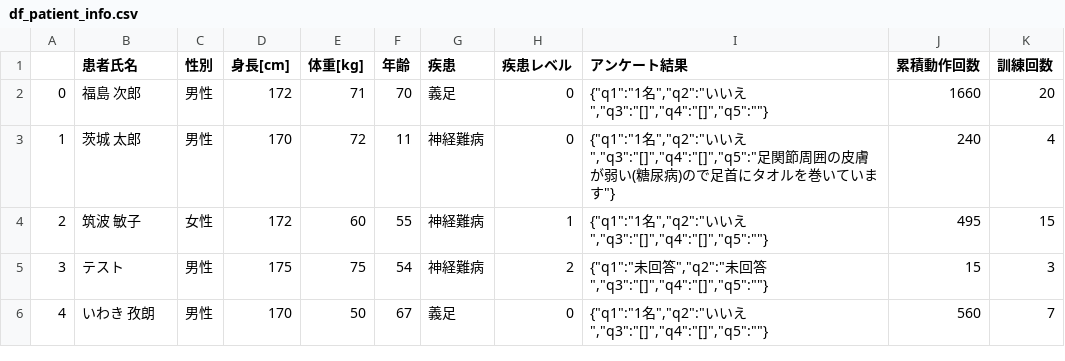
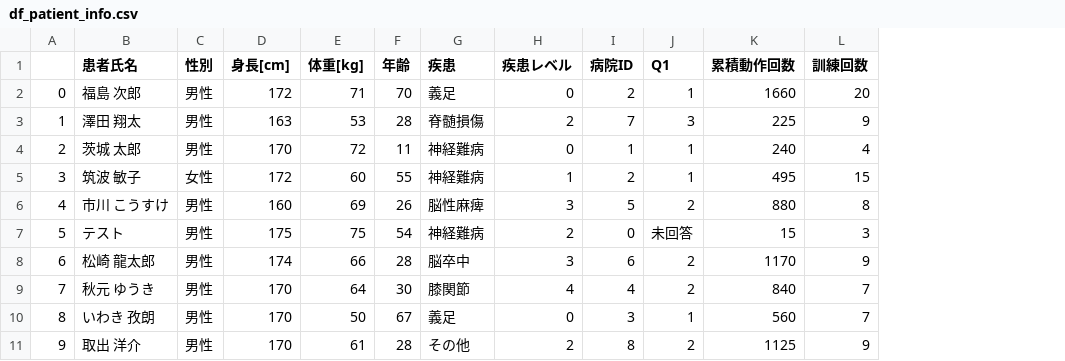
Before and after one commit to shintaro-kawai/Qolo_KPI_report, a CSV file: data/other/df_patient_info.csv, drawn as a sheet; removed rows and columns are numbered as before the commit, all else as after; the diff names each change by its address in the sheet, - before the commit and + after, or states it on an @@ line.

```diff
--- a/data/other/df_patient_info.csv
+++ b/data/other/df_patient_info.csv
-column I (アンケート結果), rows 2-6: {"q1":"1名","q2":"いいえ","q3":"[]","q4":"[]","q5":""} | {"q1":"1名","q2":"いいえ","q3":"[]","q4":"[]","q5":"足関節周囲の皮膚が弱い(糖尿病)ので足首にタオルを巻いています"} | {"q1":"1名","q2":"いいえ","q3":"[]","q4":"[]","q5":""} | {"q1":"未回答","q2":"未回答","q3":"[]","q4":"[]","q5":""} | {"q1":"1名","q2":"いいえ","q3":"[]","q4":"[]","q5":""}
+column I (病院ID), row 2: 2; rows 4-5: 1 | 2; row 7: 0; row 10: 3
+column J (Q1), row 2: 1; rows 4-5: 1 | 1; row 7: 未回答; row 10: 1
+row 3: 1 | 澤田 翔太 | 男性 | 163 | 53 | 28 | 脊髄損傷 | 2 | 7 | 3 | 225 | 9
@@ column A renumbered between rows 4 and 10 @@
+row 6: 4 | 市川 こうすけ | 男性 | 160 | 69 | 26 | 脳性麻痺 | 3 | 5 | 2 | 880 | 8
+row 8: 6 | 松崎 龍太郎 | 男性 | 174 | 66 | 28 | 脳卒中 | 3 | 6 | 2 | 1170 | 9
+row 9: 7 | 秋元 ゆうき | 男性 | 170 | 64 | 30 | 膝関節 | 4 | 4 | 2 | 840 | 7
+row 11: 9 | 取出 洋介 | 男性 | 170 | 61 | 28 | その他 | 2 | 8 | 2 | 1125 | 9
```
Also changed, not shown: data/etl/merged_data.csv, 3 other files.
